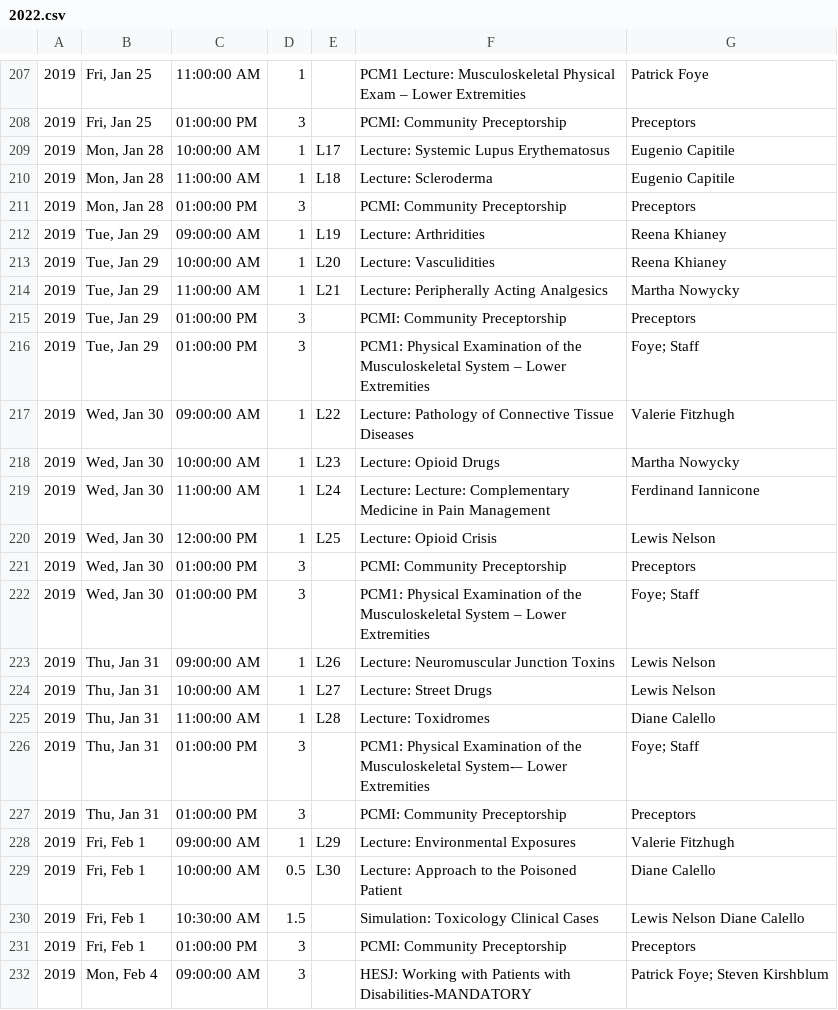
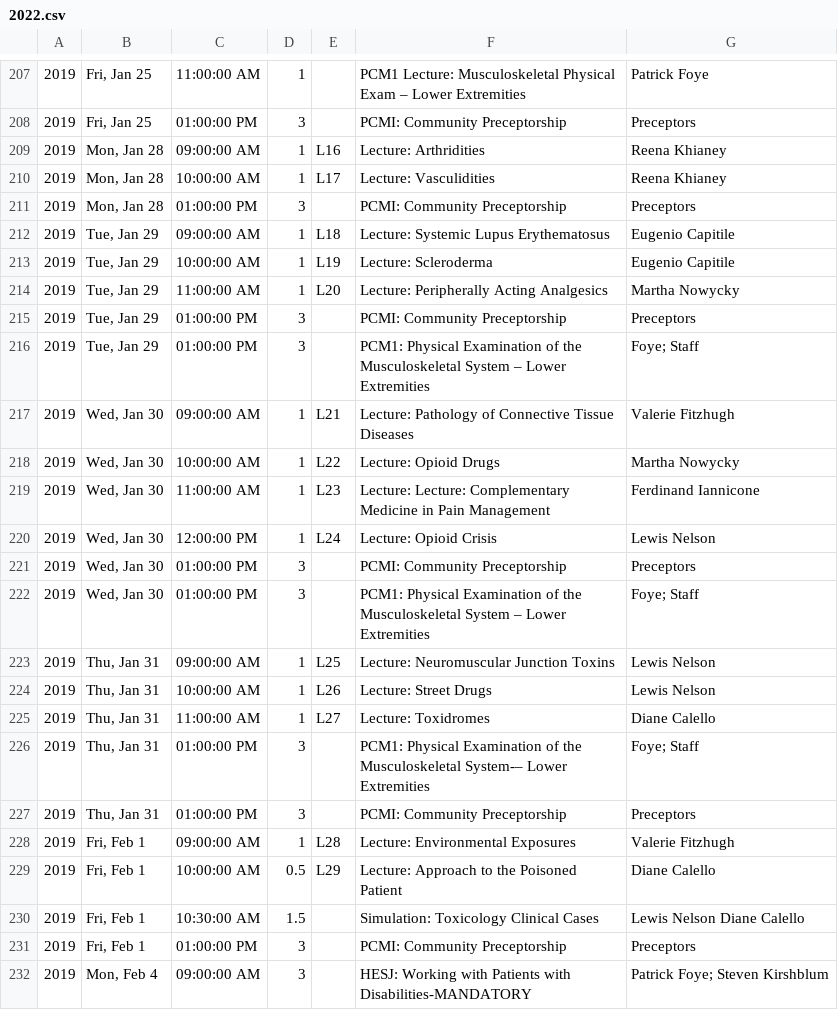
Before and after one commit to TheToolbox/njms.rocks, a CSV file: webserver/calendars/calendars/2022.csv, drawn as a sheet; only a part is shown, gaps mark what is left out; the diff names each change by its address in the sheet, - before the commit and + after, or states it on an @@ line.

Commit message:
Further Schedule Updates

```diff
--- a/webserver/calendars/calendars/2022.csv
+++ b/webserver/calendars/calendars/2022.csv
-C209: 10:00:00 AM
+C209: 09:00:00 AM
-E209: L17
+E209: L16
-F209: Lecture: Systemic Lupus Erythematosus
+F209: Lecture: Arthridities
-G209:G210: Eugenio Capitile
+G209:G210: Reena Khianey
-C210: 11:00:00 AM
+C210: 10:00:00 AM
-E210: L18
+E210: L17
-F210: Lecture: Scleroderma
+F210: Lecture: Vasculidities
-E212: L19
+E212: L18
-F212: Lecture: Arthridities
+F212: Lecture: Systemic Lupus Erythematosus
-G212:G213: Reena Khianey
+G212:G213: Eugenio Capitile
-E213: L20
+E213: L19
-F213: Lecture: Vasculidities
+F213: Lecture: Scleroderma
-E214: L21
+E214: L20
-E217: L22
+E217: L21
-E218: L23
+E218: L22
-E219: L24
+E219: L23
-E220: L25
+E220: L24
-E223: L26
+E223: L25
-E224: L27
+E224: L26
-E225: L28
+E225: L27
-E228: L29
+E228: L28
-E229: L30
+E229: L29
```
